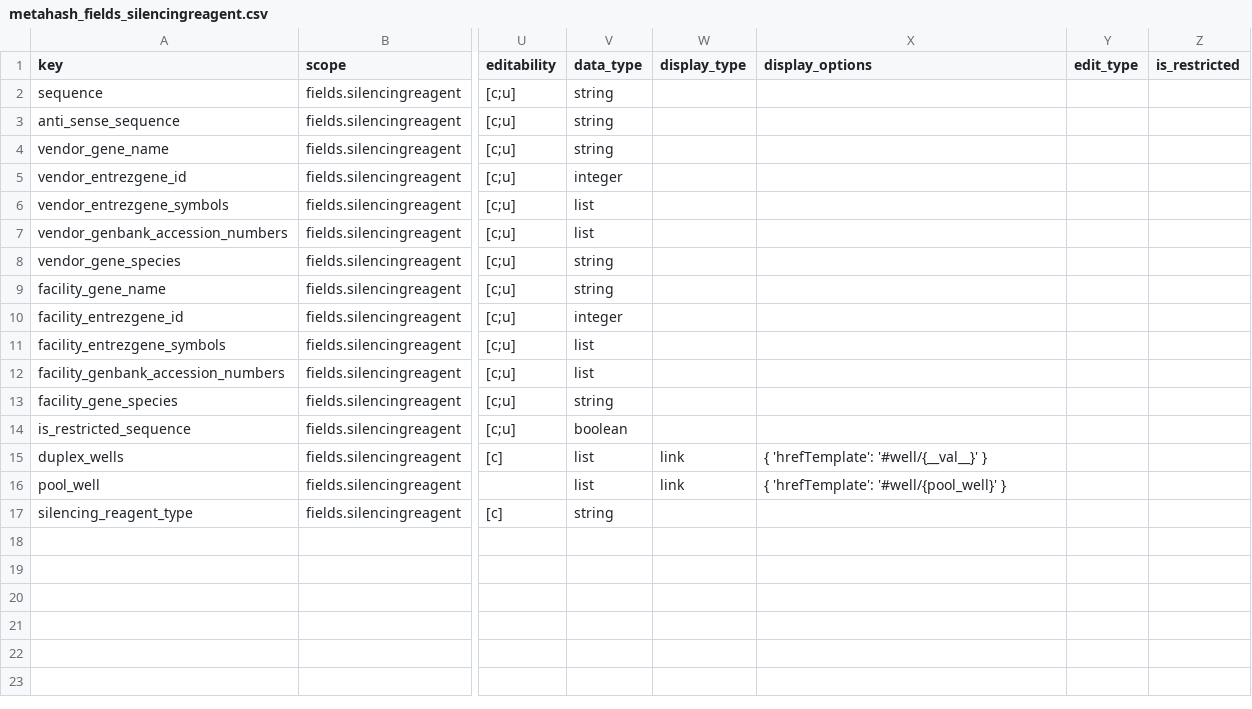
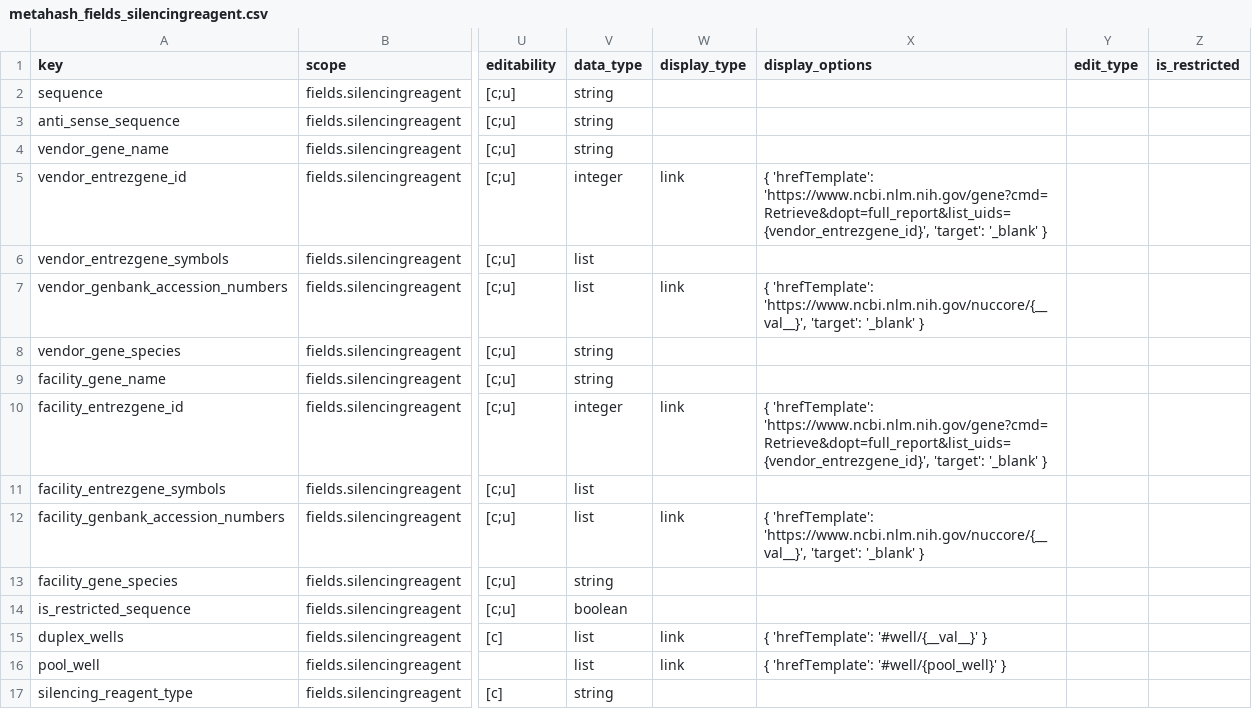
Before and after one commit to seanderickson/lims, a CSV file: db/static/api_init/metahash_fields_silencingreagent.csv, drawn as a sheet; only a part is shown, gaps mark what is left out; the diff names each change by its address in the sheet, - before the commit and + after, or states it on an @@ line.

```diff
--- a/db/static/api_init/metahash_fields_silencingreagent.csv
+++ b/db/static/api_init/metahash_fields_silencingreagent.csv
-W5 (display_type): (empty)
+W5 (display_type): link
-X5 (display_options): (empty)
+X5 (display_options): { 'hrefTemplate': 'https://www.ncbi.nlm.nih.gov/gene?cmd=Retrieve&dopt=full_report&list_uids={vendor_entrezgene_id}', 'target': '_blank' }
-W7 (display_type): (empty)
+W7 (display_type): link
-X7 (display_options): (empty)
+X7 (display_options): { 'hrefTemplate': 'https://www.ncbi.nlm.nih.gov/nuccore/{__val__}', 'target': '_blank' }
-W10 (display_type): (empty)
+W10 (display_type): link
-X10 (display_options): (empty)
+X10 (display_options): { 'hrefTemplate': 'https://www.ncbi.nlm.nih.gov/gene?cmd=Retrieve&dopt=full_report&list_uids={vendor_entrezgene_id}', 'target': '_blank' }
-W12 (display_type): (empty)
+W12 (display_type): link
-X12 (display_options): (empty)
+X12 (display_options): { 'hrefTemplate': 'https://www.ncbi.nlm.nih.gov/nuccore/{__val__}', 'target': '_blank' }
```
Also changed, not shown: db/static/api_init/metahash_fields_labcherrypick.csv, db/static/api_init/metahash_fields_library.csv, 9 other files.
